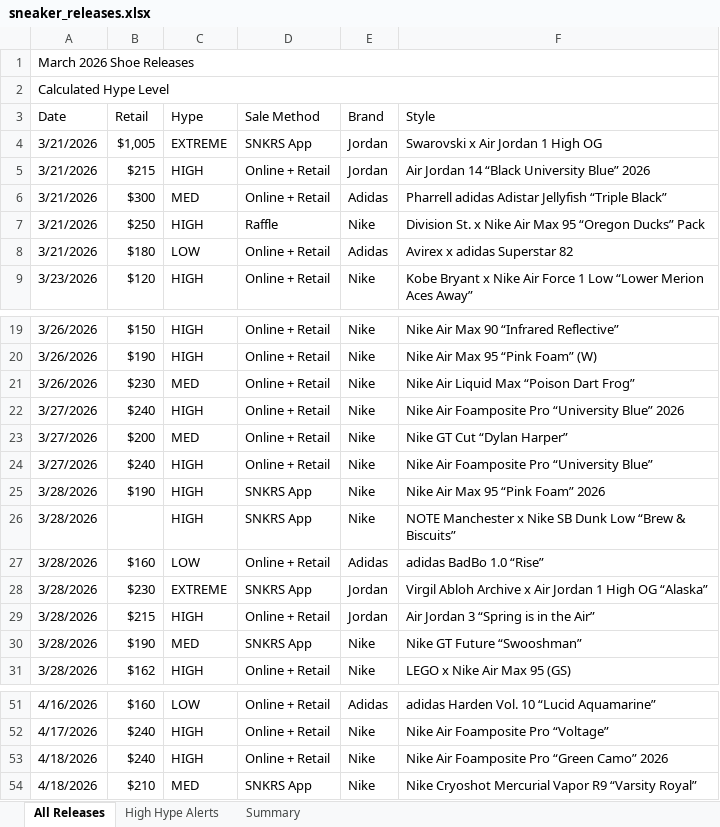
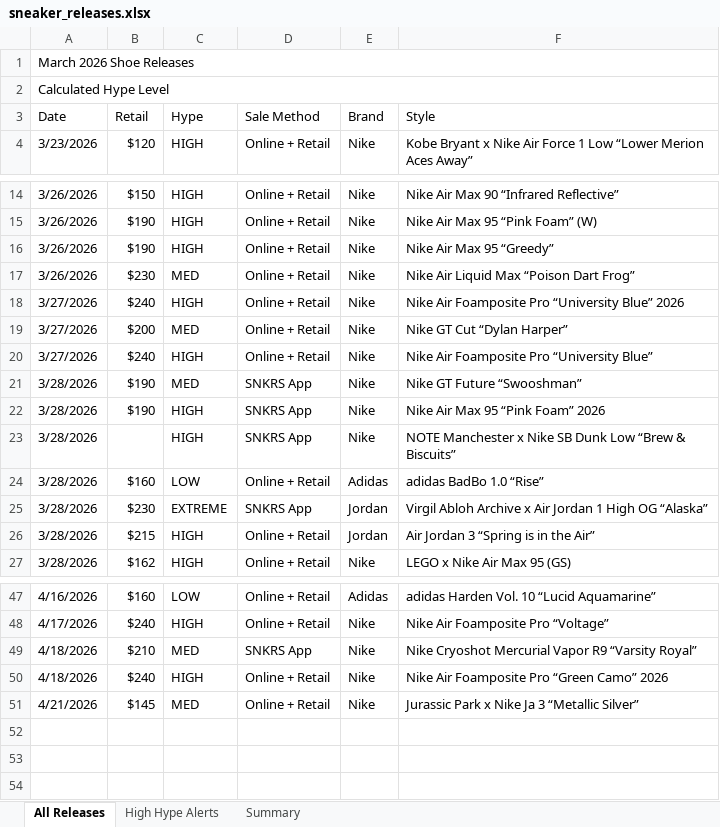
Before and after one commit to lordnader2002-sudo/Shoe-Tracker-v2, an Excel workbook: docs/data/sneaker_releases.xlsx, sheet All Releases, drawn as a sheet; only a part is shown, gaps mark what is left out; values as stored, in another font and other column widths than the file's, no cell formats; removed rows and columns are numbered as before the commit, all else as after; the diff names each change by its address in the sheet, - before the commit and + after, or states it on an @@ line.

```diff
--- a/docs/data/sneaker_releases.xlsx (sheet All Releases)
+++ b/docs/data/sneaker_releases.xlsx (sheet All Releases)
-row 4: 3/21/2026 | $1,005 | EXTREME | SNKRS App | Jordan | Swarovski x Air Jordan 1 High OG
-row 5: 3/21/2026 | $215 | HIGH | Online + Retail | Jordan | Air Jordan 14 “Black University Blue” 2026
-row 6: 3/21/2026 | $300 | MED | Online + Retail | Adidas | Pharrell adidas Adistar Jellyfish “Triple Black”
-row 7: 3/21/2026 | $250 | HIGH | Raffle | Nike | Division St. x Nike Air Max 95 “Oregon Ducks” Pack
-row 8: 3/21/2026 | $180 | LOW | Online + Retail | Adidas | Avirex x adidas Superstar 82
+row 16: 3/26/2026 | $190 | HIGH | Online + Retail | Nike | Nike Air Max 95 “Greedy”
@@ row 30 moved to row 21: 3/28/2026 @@
@@ row 54 moved to row 49: 4/18/2026 @@
+row 51: 4/21/2026 | $145 | MED | Online + Retail | Nike | Jurassic Park x Nike Ja 3 “Metallic Silver”
```
Also changed, not shown: sheet High Hype Alerts, sheet Summary, cell formats, reports/sneaker_releases.xlsx, 1 other file.
